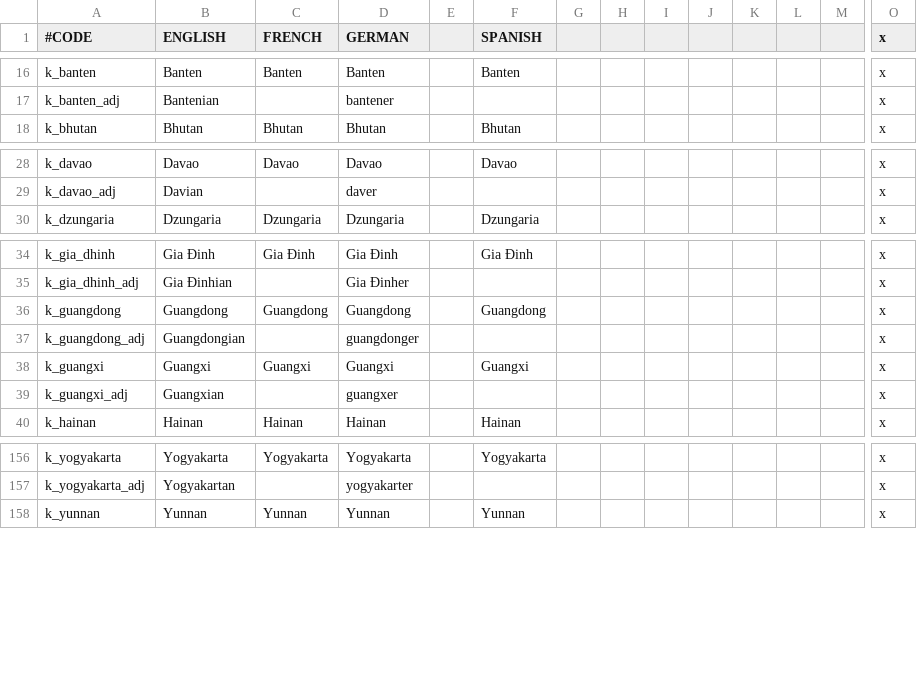
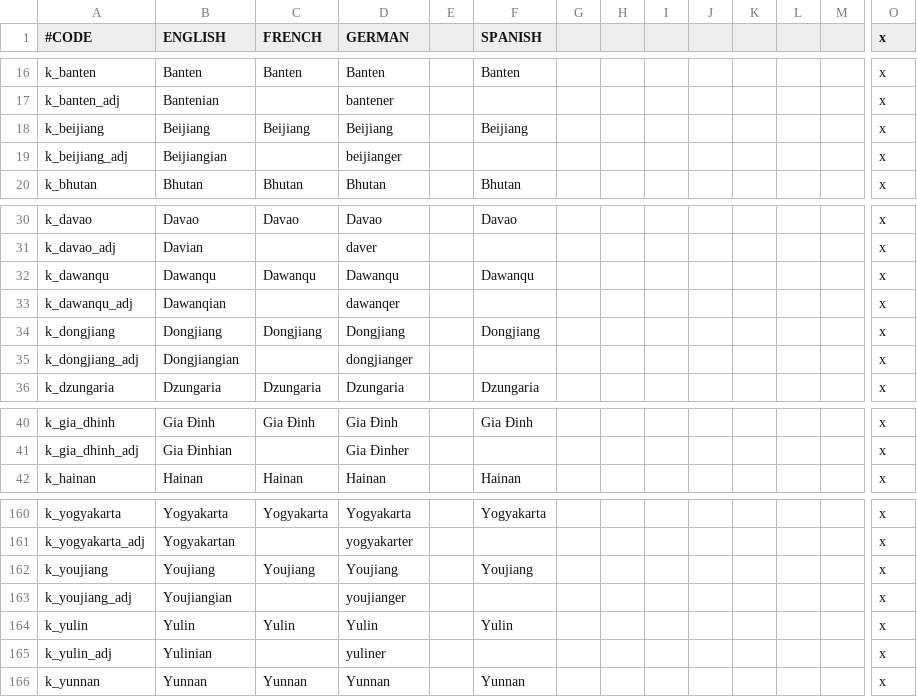
Before and after one commit to derdang/posttoyo, a CSV file: After the End Orientalis/localisation/000_Kingdom_names.csv, drawn as a sheet; only a part is shown, gaps mark what is left out; removed rows and columns are numbered as before the commit, all else as after; rows hold the shown columns only; the diff covers the shown part only; the diff names each change by its address in the sheet, - before the commit and + after, or states it on an @@ line.

Commit message:
Splitting Liangguang
also Zhuang Localization in Guangxi

```diff
--- a/After the End Orientalis/localisation/000_Kingdom_names.csv
+++ b/After the End Orientalis/localisation/000_Kingdom_names.csv
+row 18: k_beijiang | Beijiang | Beijiang | Beijiang |  | Beijiang |  |  |  |  |  |  |  | x
+row 19: k_beijiang_adj | Beijiangian |  | beijianger |  |  |  |  |  |  |  |  |  | x
+row 32: k_dawanqu | Dawanqu | Dawanqu | Dawanqu |  | Dawanqu |  |  |  |  |  |  |  | x
+row 33: k_dawanqu_adj | Dawanqian |  | dawanqer |  |  |  |  |  |  |  |  |  | x
+row 34: k_dongjiang | Dongjiang | Dongjiang | Dongjiang |  | Dongjiang |  |  |  |  |  |  |  | x
+row 35: k_dongjiang_adj | Dongjiangian |  | dongjianger |  |  |  |  |  |  |  |  |  | x
-row 36: k_guangdong | Guangdong | Guangdong | Guangdong |  | Guangdong |  |  |  |  |  |  |  | x
-row 37: k_guangdong_adj | Guangdongian |  | guangdonger |  |  |  |  |  |  |  |  |  | x
-row 38: k_guangxi | Guangxi | Guangxi | Guangxi |  | Guangxi |  |  |  |  |  |  |  | x
-row 39: k_guangxi_adj | Guangxian |  | guangxer |  |  |  |  |  |  |  |  |  | x
+row 162: k_youjiang | Youjiang | Youjiang | Youjiang |  | Youjiang |  |  |  |  |  |  |  | x
+row 163: k_youjiang_adj | Youjiangian |  | youjianger |  |  |  |  |  |  |  |  |  | x
+row 164: k_yulin | Yulin | Yulin | Yulin |  | Yulin |  |  |  |  |  |  |  | x
+row 165: k_yulin_adj | Yulinian |  | yuliner |  |  |  |  |  |  |  |  |  | x
```
Also changed, not shown: 2 added rows elsewhere in this file, After the End Orientalis/localisation/000_Empire_names.csv, After the End Orientalis/localisation/000_Province_names.csv, 36 other files.
